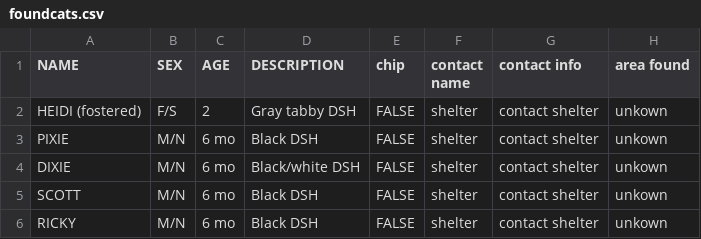
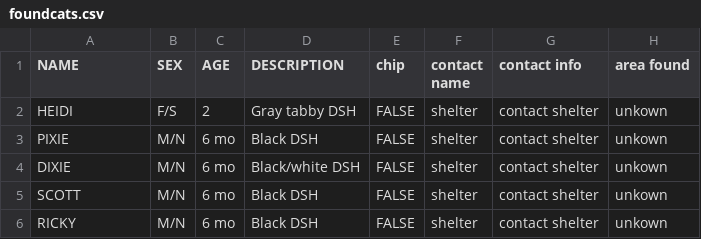
Before and after one commit to emiliebarnard/cs263project, a CSV file: findmyfluffy/findmyfluffy/data/foundcats.csv, drawn as a sheet; only a part is shown.

```diff
--- a/findmyfluffy/findmyfluffy/data/foundcats.csv
+++ b/findmyfluffy/findmyfluffy/data/foundcats.csv
@@ -1,3 +1,3 @@
 NAME,SEX,AGE,DESCRIPTION,chip,contact name,contact info,area found
-HEIDI (fostered),F/S,2,Gray tabby DSH,FALSE,shelter,contact shelter,unkown
+HEIDI,F/S,2,Gray tabby DSH,FALSE,shelter,contact shelter,unkown
 PIXIE,M/N,6 mo,Black DSH,FALSE,shelter,contact shelter,unkown
```
Also changed, not shown: 6 other files.
